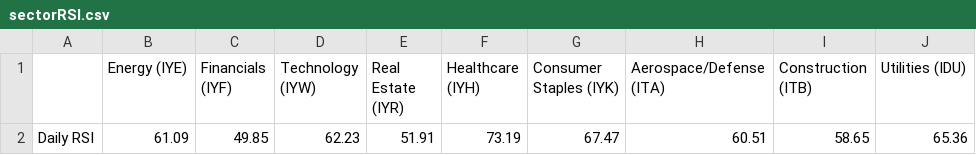
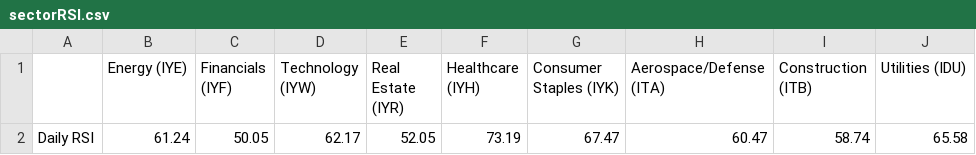
Before and after one commit to swpowell/streamlit-options, a CSV file: data/sectorRSI.csv, drawn as a sheet; only a part is shown; the diff names each change by its address in the sheet, - before the commit and + after, or states it on an @@ line.

Commit message:
RSI update

```diff
--- a/data/sectorRSI.csv
+++ b/data/sectorRSI.csv
-B2 (Energy (IYE)): 61.09
+B2 (Energy (IYE)): 61.24
-C2 (Financials (IYF)): 49.85
+C2 (Financials (IYF)): 50.05
-D2 (Technology (IYW)): 62.23
+D2 (Technology (IYW)): 62.17
-E2 (Real Estate (IYR)): 51.91
+E2 (Real Estate (IYR)): 52.05
-H2 (Aerospace/Defense (ITA)): 60.51
+H2 (Aerospace/Defense (ITA)): 60.47
-I2 (Construction (ITB)): 58.65
+I2 (Construction (ITB)): 58.74
-J2 (Utilities (IDU)): 65.36
+J2 (Utilities (IDU)): 65.58
```
